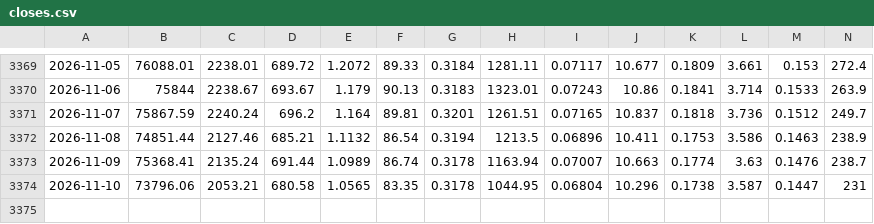
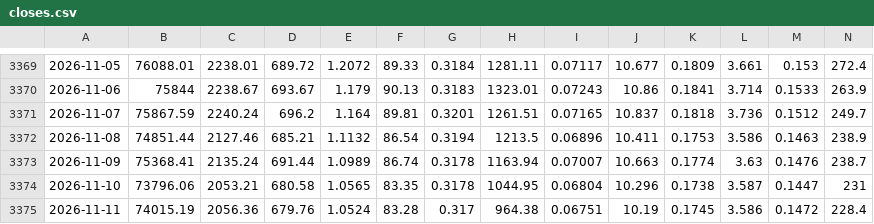
Before and after one commit to Nuv51/crypto-paper-sim, a CSV file: mercado/state/closes.csv, drawn as a sheet; only a part is shown, gaps mark what is left out; rows hold the shown columns only; the diff names each change by its address in the sheet, - before the commit and + after, or states it on an @@ line.

```diff
--- a/mercado/state/closes.csv
+++ b/mercado/state/closes.csv
+row 3375: 2026-11-11 | 74015.19 | 2056.36 | 679.76 | 1.0524 | 83.28 | 0.317 | 964.38 | 0.06751 | 10.19 | 0.1745 | 3.586 | 0.1472 | 228.4
```
Also changed, not shown: 22 other files.
